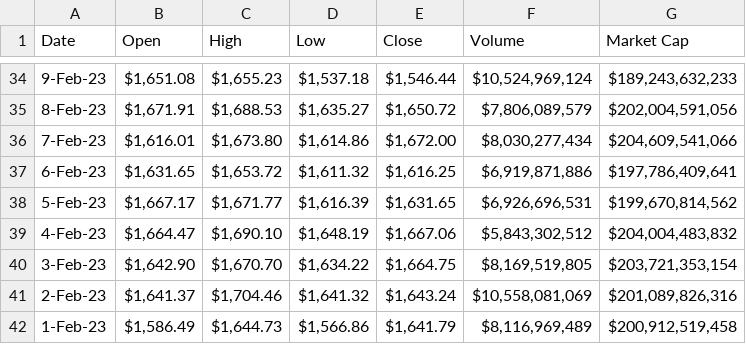
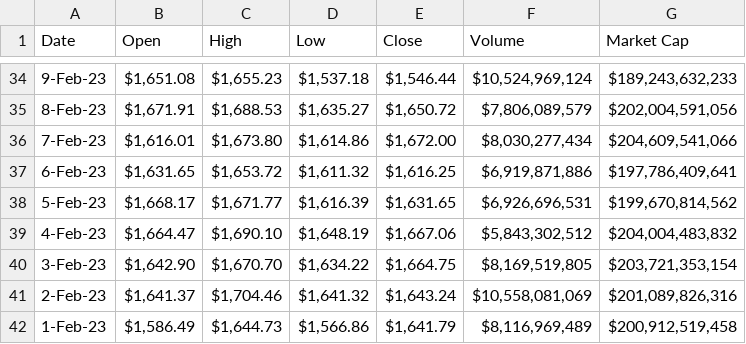
Before and after one commit to shazarabad/etherium-ds, a CSV file: ethds.csv, drawn as a sheet; only a part is shown, gaps mark what is left out.

Commit message:
Update ethds.csv

```diff
--- a/ethds.csv
+++ b/ethds.csv
@@ -37,3 +37,3 @@ Date,Open,High,Low,Close,Volume,Market Cap
 6-Feb-23,"$1,631.65 ","$1,653.72 ","$1,611.32 ","$1,616.25 ","$6,919,871,886 ","$197,786,409,641 "
-5-Feb-23,"$1,667.17 ","$1,671.77 ","$1,616.39 ","$1,631.65 ","$6,926,696,531 ","$199,670,814,562 "
+5-Feb-23,"$1,668.17 ","$1,671.77 ","$1,616.39 ","$1,631.65 ","$6,926,696,531 ","$199,670,814,562 "
 4-Feb-23,"$1,664.47 ","$1,690.10 ","$1,648.19 ","$1,667.06 ","$5,843,302,512 ","$204,004,483,832 "
```
